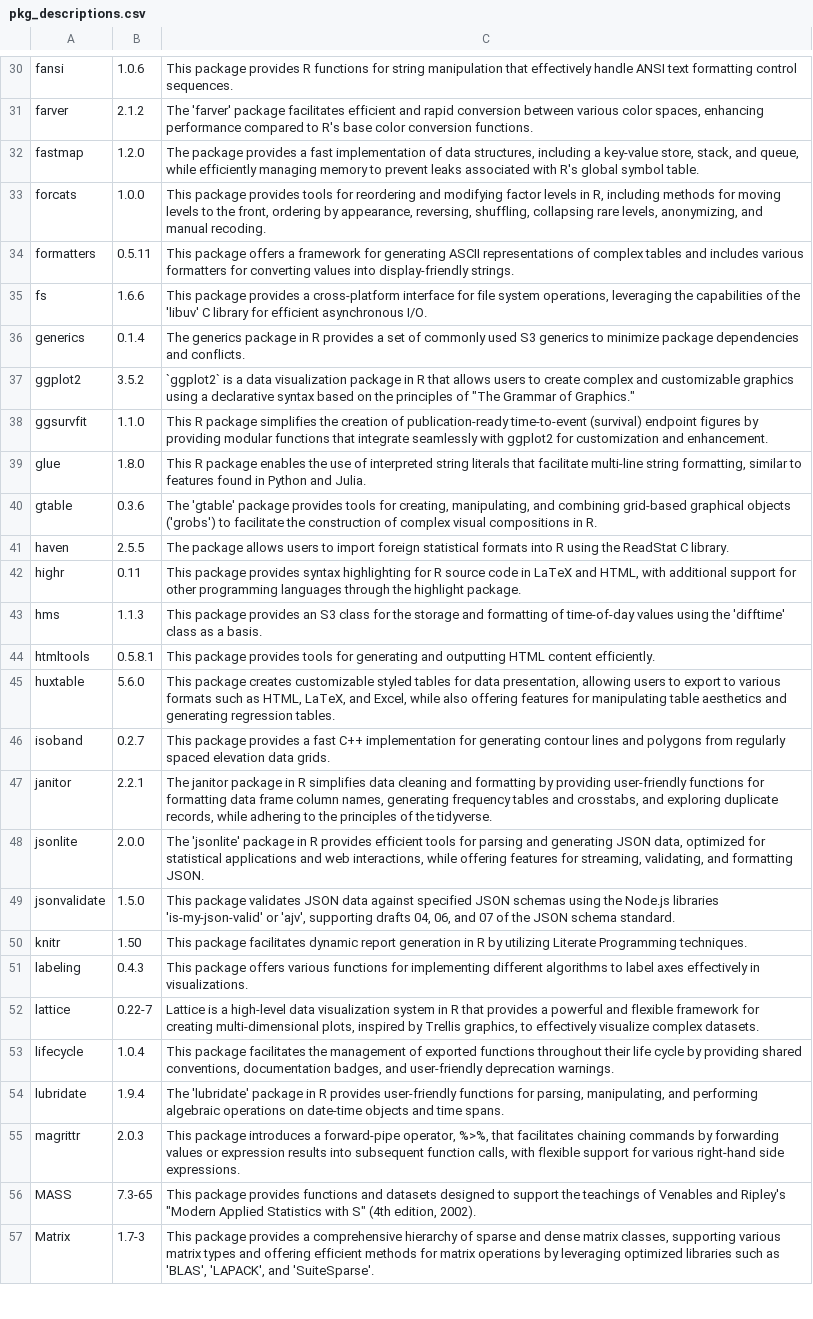
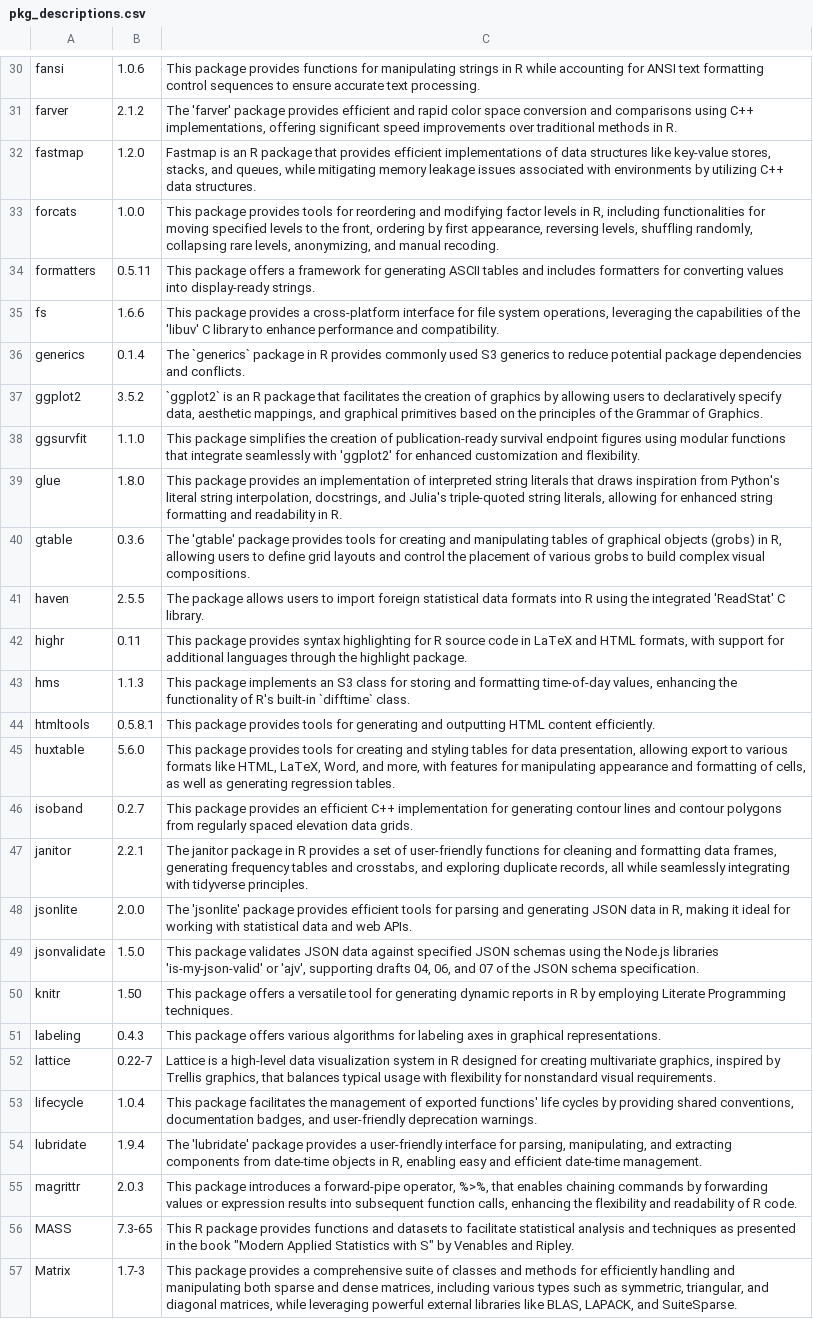
Before and after one commit to lengning/adrg_llm_utils, a CSV file: outputs/pkg_descriptions.csv, drawn as a sheet; only a part is shown, gaps mark what is left out; the diff covers the shown part only; the diff names each change by its address in the sheet, - before the commit and + after, or states it on an @@ line.

```diff
--- a/outputs/pkg_descriptions.csv
+++ b/outputs/pkg_descriptions.csv
-C30: …package provides R functions for string manipulation that effectively handle ANSI text formatting control sequences.
+C30: …package provides functions for manipulating strings in R while accounting for ANSI text formatting control sequences to ensure accurate text processing.
-C31: …'farver' package facilitates efficient and rapid conversion between various color spaces, enhancing performance compared to R's base color conversion functions.
+C31: …'farver' package provides efficient and rapid color space conversion and comparisons using C++ implementations, offering significant speed improvements over traditional methods in R.
-C32: The package provides a fast implementation of data structures, including a key-value store, stack, and queue, while efficiently managing memory to prevent leaks associated with R's global symbol table.
+C32: Fastmap is an R package that provides efficient implementations of data structures like key-value stores, stacks, and queues, while mitigating memory leakage issues associated with environments by utilizing C++ data structures.
-C33: …R, including methods for moving levels to the front, ordering by appearance, reversing, shuffling, collapsing rare…
+C33: …R, including functionalities for moving specified levels to the front, ordering by first appearance, reversing levels, shuffling randomly, collapsing rare…
-C34: …generating ASCII representations of complex tables and includes various formatters for converting values into display-friendly strings.
+C34: …generating ASCII tables and includes formatters for converting values into display-ready strings.
-C35: …C library for efficient asynchronous I/O.
+C35: …C library to enhance performance and compatibility.
-C36: The generics package in R provides a set of commonly used S3 generics to minimize package dependencies…
+C36: The `generics` package in R provides commonly used S3 generics to reduce potential package dependencies…
-C37: `ggplot2` is a data visualization package in R that allows users to create complex and customizable graphics using a declarative syntax based on the principles of "The Grammar of Graphics."
+C37: `ggplot2` is an R package that facilitates the creation of graphics by allowing users to declaratively specify data, aesthetic mappings, and graphical primitives based on the principles of the Grammar of Graphics.
-C38: This R package simplifies the creation of publication-ready time-to-event (survival) endpoint figures by providing modular functions that integrate seamlessly with ggplot2 for customization and enhancement.
+C38: This package simplifies the creation of publication-ready survival endpoint figures using modular functions that integrate seamlessly with 'ggplot2' for enhanced customization and flexibility.
-C39: This R package enables the use of interpreted string literals that facilitate multi-line string formatting, similar to features found in Python and Julia.
+C39: This package provides an implementation of interpreted string literals that draws inspiration from Python's literal string interpolation, docstrings, and Julia's triple-quoted string literals, allowing for enhanced string formatting and readability in R.
-C40: …tools for creating, manipulating, and combining grid-based graphical objects ('grobs') to facilitate the construction of complex visual compositions in R.
+C40: …tools for creating and manipulating tables of graphical objects (grobs) in R, allowing users to define grid layouts and control the placement of various grobs to build complex visual compositions.
-C41: …foreign statistical formats into R using the ReadStat C library.
+C41: …foreign statistical data formats into R using the integrated 'ReadStat' C library.
-C42: …LaTeX and HTML, with additional support for other programming languages through…
+C42: …LaTeX and HTML formats, with support for additional languages through…
-C43: This package provides an S3 class for the storage and formatting of time-of-day values using the 'difftime' class as a basis.
+C43: This package implements an S3 class for storing and formatting time-of-day values, enhancing the functionality of R's built-in `difftime` class.
-C45: This package creates customizable styled tables for data presentation, allowing users to export to various formats such as HTML, LaTeX, and Excel, while also offering features for manipulating table aesthetics and generating regression…
+C45: This package provides tools for creating and styling tables for data presentation, allowing export to various formats like HTML, LaTeX, Word, and more, with features for manipulating appearance and formatting of cells, as well as generating regression…
-C46: …package provides a fast C++ implementation for generating contour lines and polygons from…
+C46: …package provides an efficient C++ implementation for generating contour lines and contour polygons from…
-C47: …in R simplifies data cleaning and formatting by providing user-friendly functions for formatting data frame column names, generating frequency tables and crosstabs, and exploring duplicate records, while adhering to the principles of the tidyverse.
+C47: …in R provides a set of user-friendly functions for cleaning and formatting data frames, generating frequency tables and crosstabs, and exploring duplicate records, all while seamlessly integrating with tidyverse principles.
-C48: …'jsonlite' package in R provides efficient tools for parsing and generating JSON data, optimized for statistical applications and web interactions, while offering features for streaming, validating, and formatting JSON.
+C48: …'jsonlite' package provides efficient tools for parsing and generating JSON data in R, making it ideal for working with statistical data and web APIs.
-C49: …JSON schema standard.
+C49: …JSON schema specification.
-C50: This package facilitates dynamic report generation in R by utilizing Literate Programming…
+C50: This package offers a versatile tool for generating dynamic reports in R by employing Literate Programming…
-C51: …offers various functions for implementing different algorithms to label axes effectively in visualizations.
+C51: …offers various algorithms for labeling axes in graphical representations.
-C52: …in R that provides a powerful and flexible framework for creating multi-dimensional plots, inspired by Trellis graphics, to effectively visualize complex datasets.
+C52: …in R designed for creating multivariate graphics, inspired by Trellis graphics, that balances typical usage with flexibility for nonstandard visual requirements.
-C53: …of exported functions throughout their life cycle by providing…
+C53: …of exported functions' life cycles by providing…
-C54: …'lubridate' package in R provides user-friendly functions for parsing, manipulating, and performing algebraic operations on date-time objects and time spans.
+C54: …'lubridate' package provides a user-friendly interface for parsing, manipulating, and extracting components from date-time objects in R, enabling easy and efficient date-time management.
-C55: …%>%, that facilitates chaining commands by forwarding values or expression results into subsequent function calls, with flexible support for various right-hand side expressions.
+C55: …%>%, that enables chaining commands by forwarding values or expression results into subsequent function calls, enhancing the flexibility and readability of R code.
-C56: This package provides functions and datasets designed to support the teachings of Venables and Ripley's "Modern Applied Statistics with S" (4th edition, 2002).
+C56: This R package provides functions and datasets to facilitate statistical analysis and techniques as presented in the book "Modern Applied Statistics with S" by Venables and Ripley.
-C57: …a comprehensive hierarchy of sparse and dense matrix classes, supporting various matrix types and offering efficient methods for matrix operations by leveraging optimized libraries such as 'BLAS', 'LAPACK', and 'SuiteSparse'.
+C57: …a comprehensive suite of classes and methods for efficiently handling and manipulating both sparse and dense matrices, including various types such as symmetric, triangular, and diagonal matrices, while leveraging powerful external libraries like BLAS, LAPACK, and SuiteSparse.
```
Also changed, not shown: 79 edited cells elsewhere in this file, outputs/output_var_filter_folder.csv, 9 other files.
